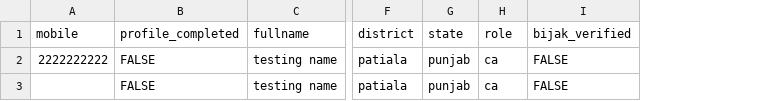
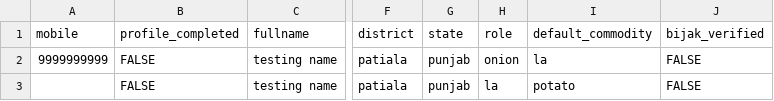
Before and after one commit to MaherAnsari/ReactTodo, a CSV file: src/components/sampleDownloadFiles/bulk-add-supplier-data-sample.csv, drawn as a sheet; only a part is shown, gaps mark what is left out; the diff names each change by its address in the sheet, - before the commit and + after, or states it on an @@ line.

```diff
--- a/src/components/sampleDownloadFiles/bulk-add-supplier-data-sample.csv
+++ b/src/components/sampleDownloadFiles/bulk-add-supplier-data-sample.csv
+column I (default_commodity), rows 2-3: la | potato
-A2 (mobile): 2222222222
+A2 (mobile): 9999999999
-H2 (role): ca
+H2 (role): onion
-H3 (role): ca
+H3 (role): la
```
Also changed, not shown: src/components/sampleDownloadFiles/bulk-add-broker-data-sample.csv, src/components/sampleDownloadFiles/bulk-add-buyer-data-sample.csv, 2 other files.
